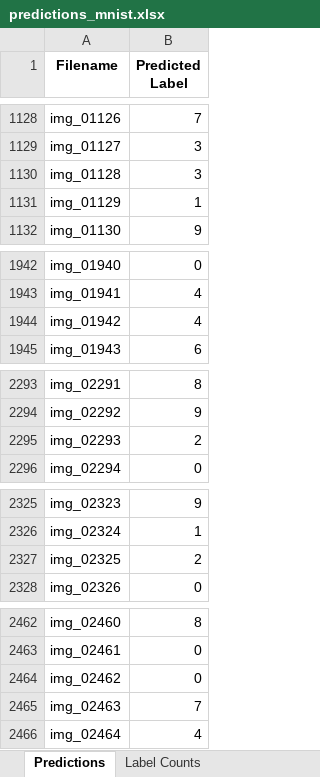
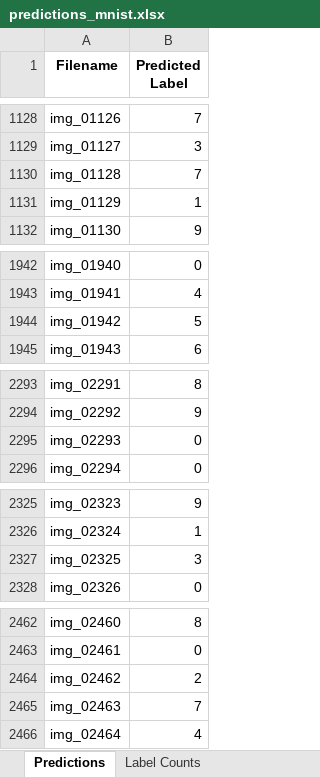
Before and after one commit to rishikesh2715/logistic_regression_mnist_classifier, an Excel workbook: outputs/predictions_mnist.xlsx, sheet Predictions, drawn as a sheet; only a part is shown, gaps mark what is left out; values as stored, in another font and other column widths than the file's, no borders; the diff covers the shown part only; the diff names each change by its address in the sheet, - before the commit and + after, or states it on an @@ line.

```diff
--- a/outputs/predictions_mnist.xlsx (sheet Predictions)
+++ b/outputs/predictions_mnist.xlsx (sheet Predictions)
-B1130 (Predicted Label): 3
+B1130 (Predicted Label): 7
-B1944 (Predicted Label): 4
+B1944 (Predicted Label): 5
-B2295 (Predicted Label): 2
+B2295 (Predicted Label): 0
-B2327 (Predicted Label): 2
+B2327 (Predicted Label): 3
-B2464 (Predicted Label): 0
+B2464 (Predicted Label): 2
```
Also changed, not shown: 8 edited cells elsewhere in this sheet, sheet Label Counts, 9 other files.
